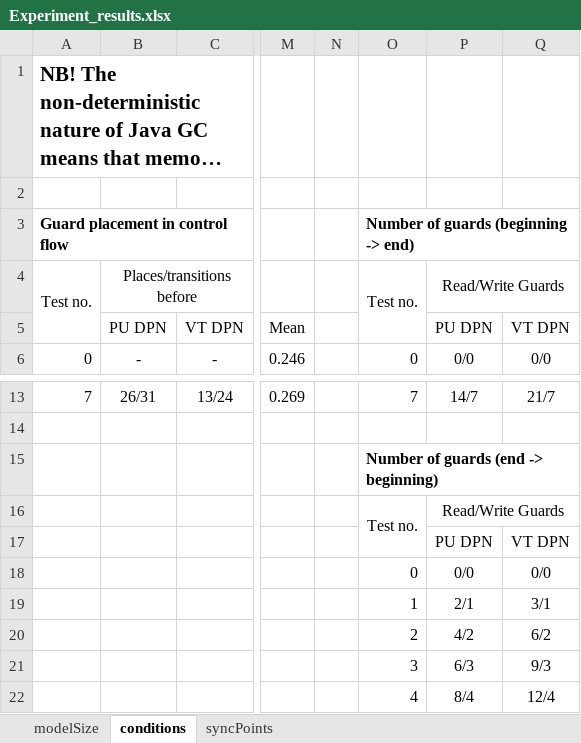
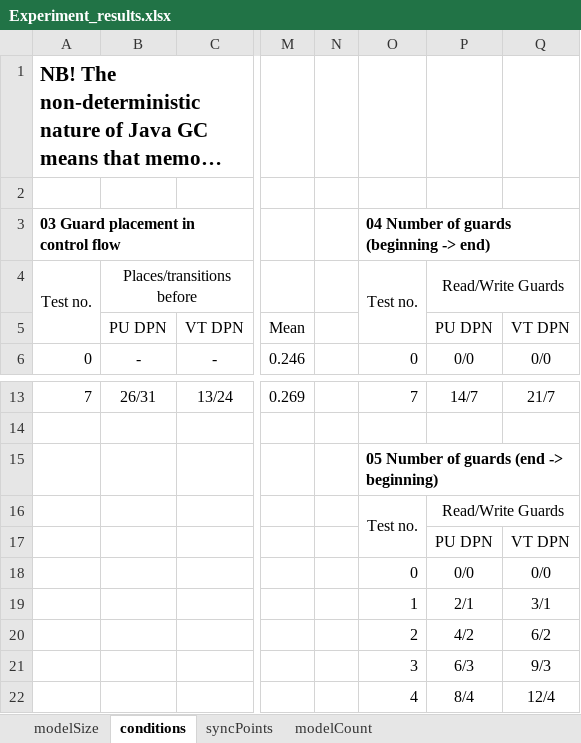
Before and after one commit to antialman/model-interplay-monitoring-code, an Excel workbook: input/core_algorithms_2022/Experiment_results.xlsx, sheet conditions, drawn as a sheet; only a part is shown, gaps mark what is left out; long unchanged cells end in …; values as stored, in another font and other column widths than the file's, no borders; the diff names each change by its address in the sheet, - before the commit and + after, or states it on an @@ line.

```diff
--- a/input/core_algorithms_2022/Experiment_results.xlsx (sheet conditions)
+++ b/input/core_algorithms_2022/Experiment_results.xlsx (sheet conditions)
+sheet tab: modelCount
-A3: Guard placement in control flow
+A3: 03 Guard placement in control flow
-O3: Number of guards (beginning -> end)
+O3: 04 Number of guards (beginning -> end)
-O15: Number of guards (end -> beginning)
+O15: 05 Number of guards (end -> beginning)
```
Also changed, not shown: sheet syncPoints, sheet modelSize, 21 other files.
